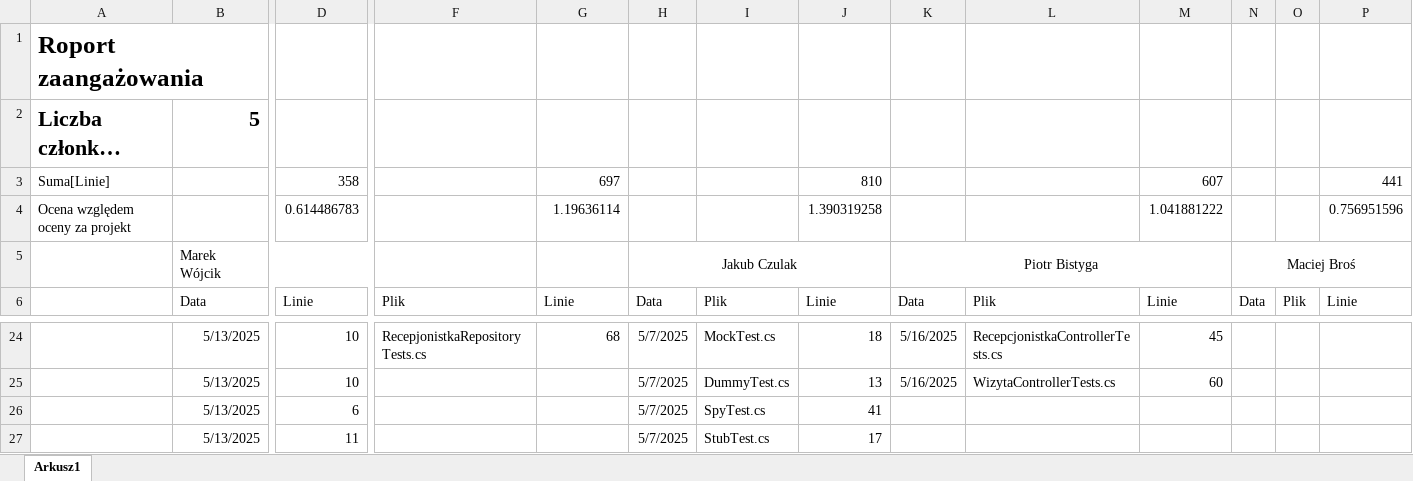
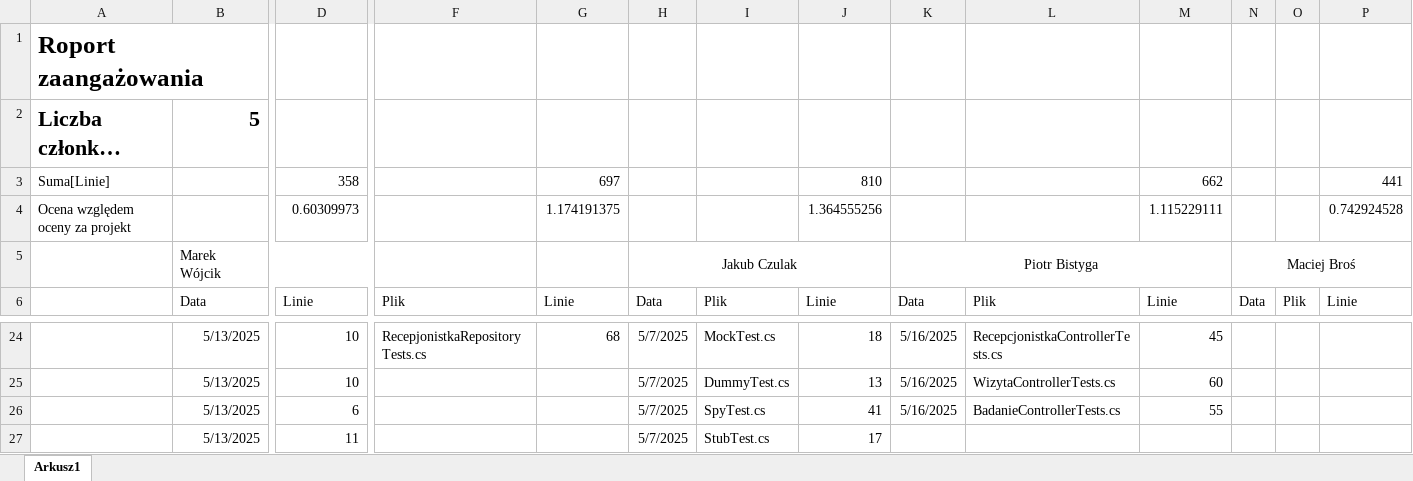
Before and after one commit to MarWoj744/Projekt-Przychodnia, an Excel workbook: Raport.xlsx, sheet Arkusz1, drawn as a sheet; only a part is shown, gaps mark what is left out; long unchanged cells end in …; values as stored, in another font and other column widths than the file's, no borders; removed rows and columns are numbered as before the commit, all else as after; rows hold the shown columns only; the diff names each change by its address in the sheet, - before the commit and + after, or states it on an @@ line.

Commit message:
feat: add tests for badanie controller

```diff
--- a/Raport.xlsx (sheet Arkusz1)
+++ b/Raport.xlsx (sheet Arkusz1)
-M3: 607
+M3: 662
-row 4: Ocena względem oceny za projekt |  | 0.614486783 |  | 1.19636114 |  |  | 1.390319258 |  |  | 1.041881222 |  |  | 0.756951596
+row 4: Ocena względem oceny za projekt |  | 0.60309973 |  | 1.174191375 |  |  | 1.364555256 |  |  | 1.115229111 |  |  | 0.742924528
-K26: (empty)
+K26: 5/16/2025
-L26: (empty)
+L26: BadanieControllerTests.cs
-M26: (empty)
+M26: 55
```
Also changed, not shown: 1 other file.
